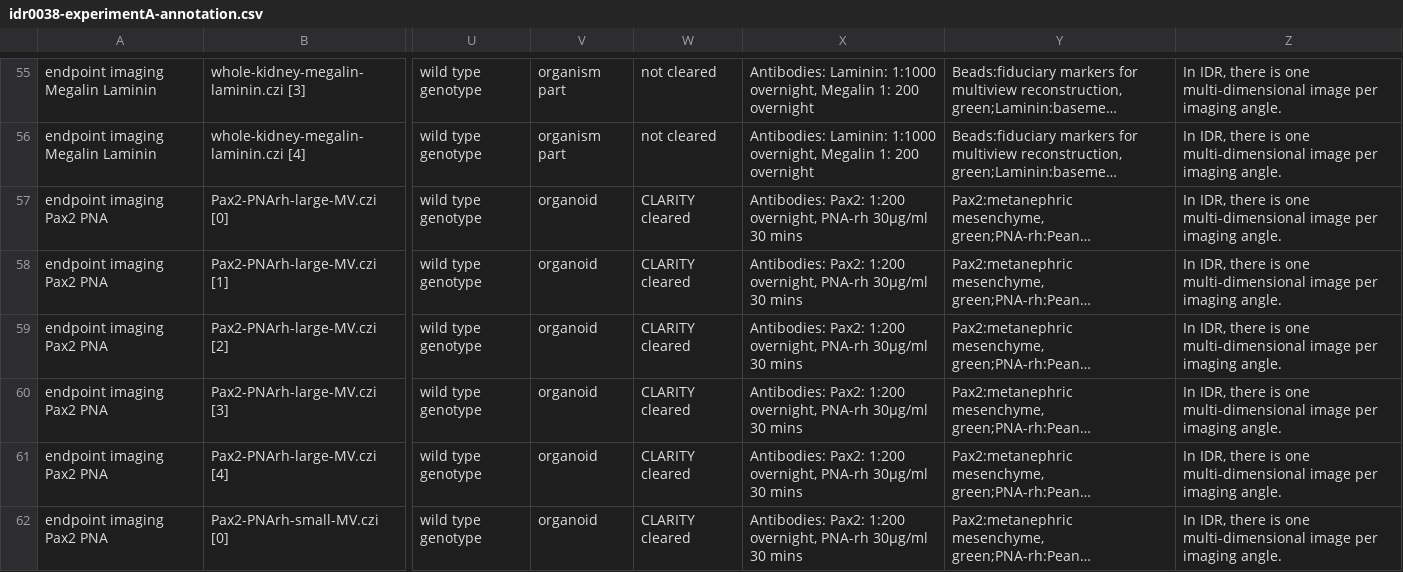
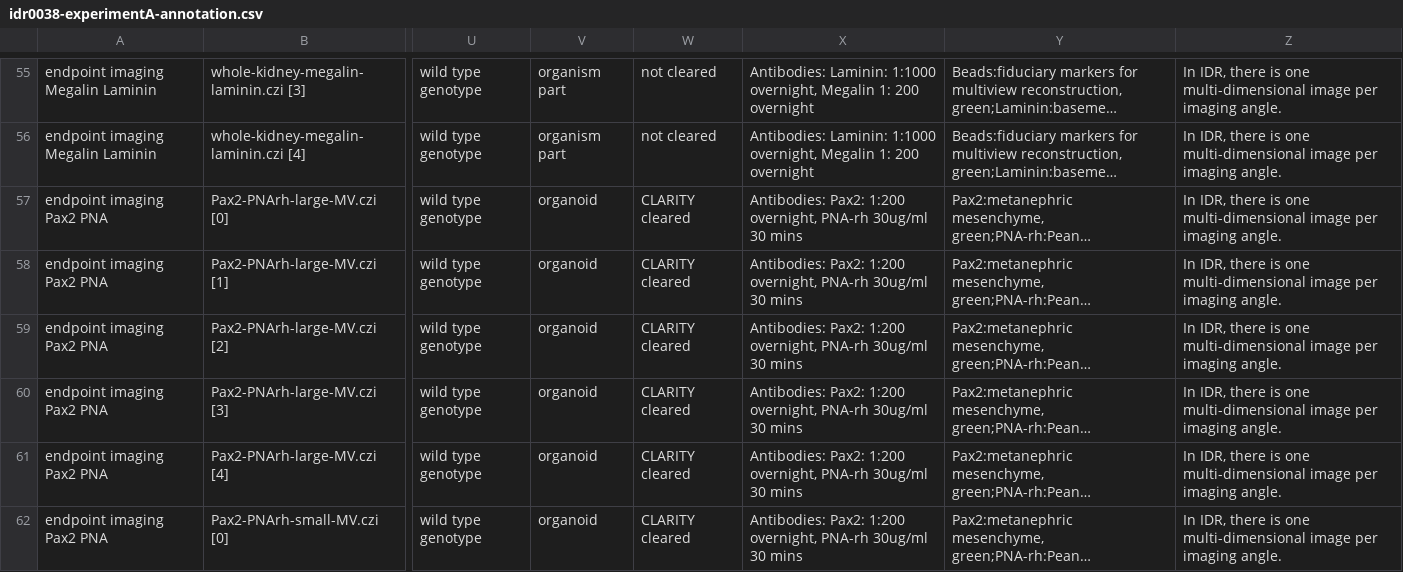
Before and after one commit to IDR/idr-metadata, a CSV file: idr0038-held-kidneylightsheet/experimentA/idr0038-experimentA-annotation.csv, drawn as a sheet; only a part is shown, gaps mark what is left out; long unchanged cells end in …; the diff covers the shown part only; the diff names each change by its address in the sheet, - before the commit and + after, or states it on an @@ line.

```diff
--- a/idr0038-held-kidneylightsheet/experimentA/idr0038-experimentA-annotation.csv
+++ b/idr0038-held-kidneylightsheet/experimentA/idr0038-experimentA-annotation.csv
-X57:X62: …overnight, PNA-rh 30µg/ml 30 mins
+X57:X62: …overnight, PNA-rh 30ug/ml 30 mins
```
Also changed, not shown: 48 edited cells elsewhere in this file, idr0038-held-kidneylightsheet/experimentB/idr0038-experimentB-annotation.csv, 2 other files.
